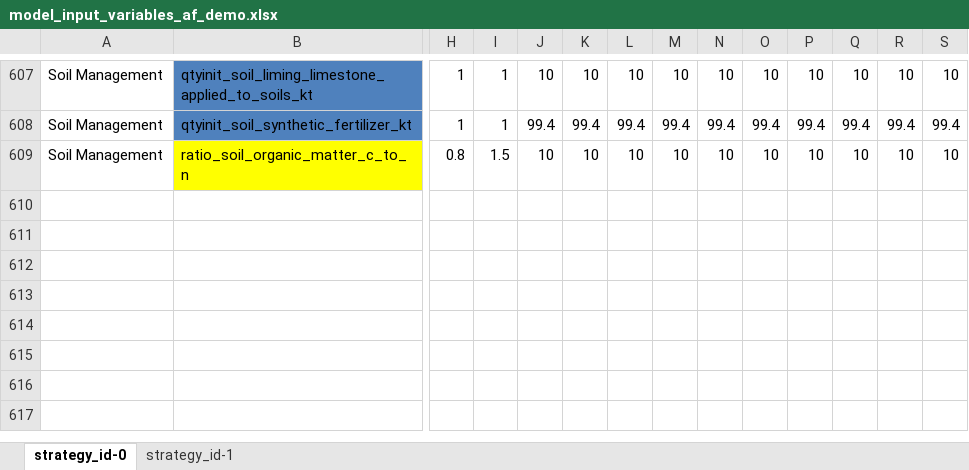
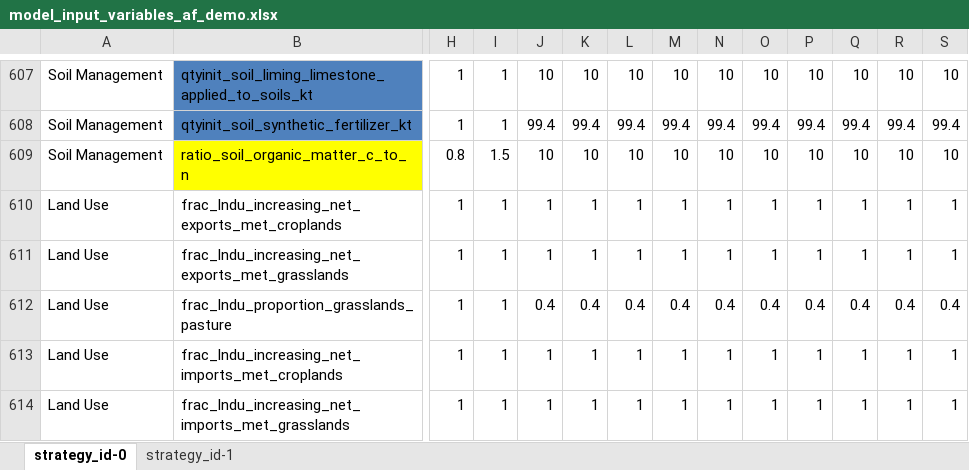
Before and after one commit to jarojasag/lac_decarbonization, an Excel workbook: ref/ingestion/parameters_demo/model_input_variables_af_demo.xlsx, sheet strategy_id-0, drawn as a sheet; only a part is shown, gaps mark what is left out; values as stored, in another font and other column widths than the file's, no borders; rows hold the shown columns only; the diff names each change by its address in the sheet, - before the commit and + after, or states it on an @@ line.

Commit message:
Updated AFOLU to add fractional scalar for net imports/net exports implemented

```diff
--- a/ref/ingestion/parameters_demo/model_input_variables_af_demo.xlsx (sheet strategy_id-0)
+++ b/ref/ingestion/parameters_demo/model_input_variables_af_demo.xlsx (sheet strategy_id-0)
+row 610: Land Use | frac_lndu_increasing_net_exports_met_croplands | 1 | 1 | 1 | 1 | 1 | 1 | 1 | 1 | 1 | 1 | 1 | 1
+row 611: Land Use | frac_lndu_increasing_net_exports_met_grasslands | 1 | 1 | 1 | 1 | 1 | 1 | 1 | 1 | 1 | 1 | 1 | 1
+row 612: Land Use | frac_lndu_proportion_grasslands_pasture | 1 | 1 | 0.4 | 0.4 | 0.4 | 0.4 | 0.4 | 0.4 | 0.4 | 0.4 | 0.4 | 0.4
+row 613: Land Use | frac_lndu_increasing_net_imports_met_croplands | 1 | 1 | 1 | 1 | 1 | 1 | 1 | 1 | 1 | 1 | 1 | 1
+row 614: Land Use | frac_lndu_increasing_net_imports_met_grasslands | 1 | 1 | 1 | 1 | 1 | 1 | 1 | 1 | 1 | 1 | 1 | 1
```
Also changed, not shown: 19 other files.
